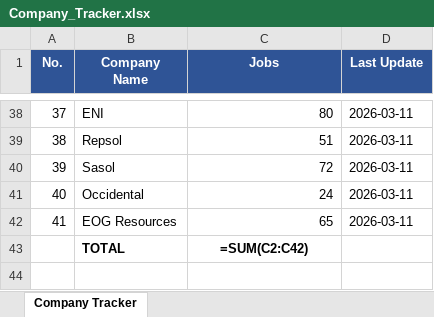
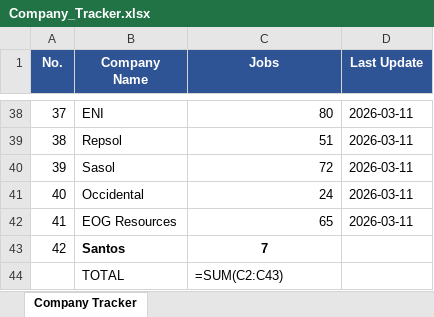
Before and after one commit to illeh69/KerjaAI-oil-gas-me, an Excel workbook: Company_Tracker.xlsx, sheet Company Tracker, drawn as a sheet; only a part is shown, gaps mark what is left out; values as stored, in another font and other column widths than the file's, no borders; formulas without a stored value are shown as written; addresses are those after the commit; the diff names each change by its address in the sheet, - before the commit and + after, or states it on an @@ line.

```diff
--- a/Company_Tracker.xlsx (sheet Company Tracker)
+++ b/Company_Tracker.xlsx (sheet Company Tracker)
+row 43: 42 | Santos | 7
-B44:C44 bold: on
+B44:C44 bold: off
-C44 (Jobs): =SUM(C2:C42)
+C44 (Jobs): =SUM(C2:C43)
-C44 alignment: center
+C44 alignment: left
```
Also changed, not shown: 4 other files.
